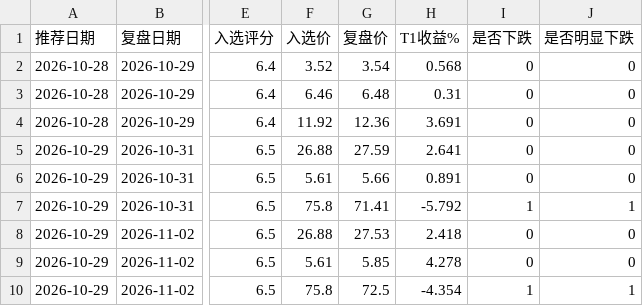
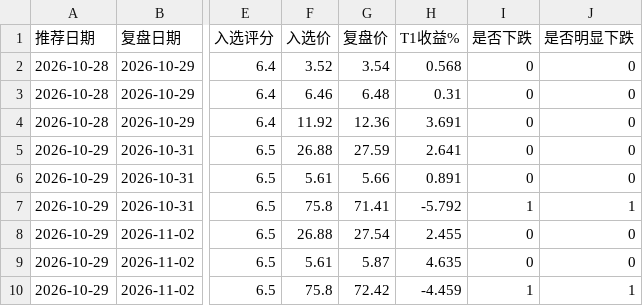
Before and after one commit to hyomin-1/a-, a CSV file: reports/learning_outcomes.csv, drawn as a sheet; only a part is shown, gaps mark what is left out; the diff names each change by its address in the sheet, - before the commit and + after, or states it on an @@ line.

```diff
--- a/reports/learning_outcomes.csv
+++ b/reports/learning_outcomes.csv
-G8 (复盘价): 27.53
+G8 (复盘价): 27.54
-H8 (T1收益%): 2.418
+H8 (T1收益%): 2.455
-G9 (复盘价): 5.85
+G9 (复盘价): 5.87
-H9 (T1收益%): 4.278
+H9 (T1收益%): 4.635
-G10 (复盘价): 72.5
+G10 (复盘价): 72.42
-H10 (T1收益%): -4.354
+H10 (T1收益%): -4.459
```
Also changed, not shown: reports/2026-11-02.csv, reports/candidates_2026-11-02.csv, 5 other files.
